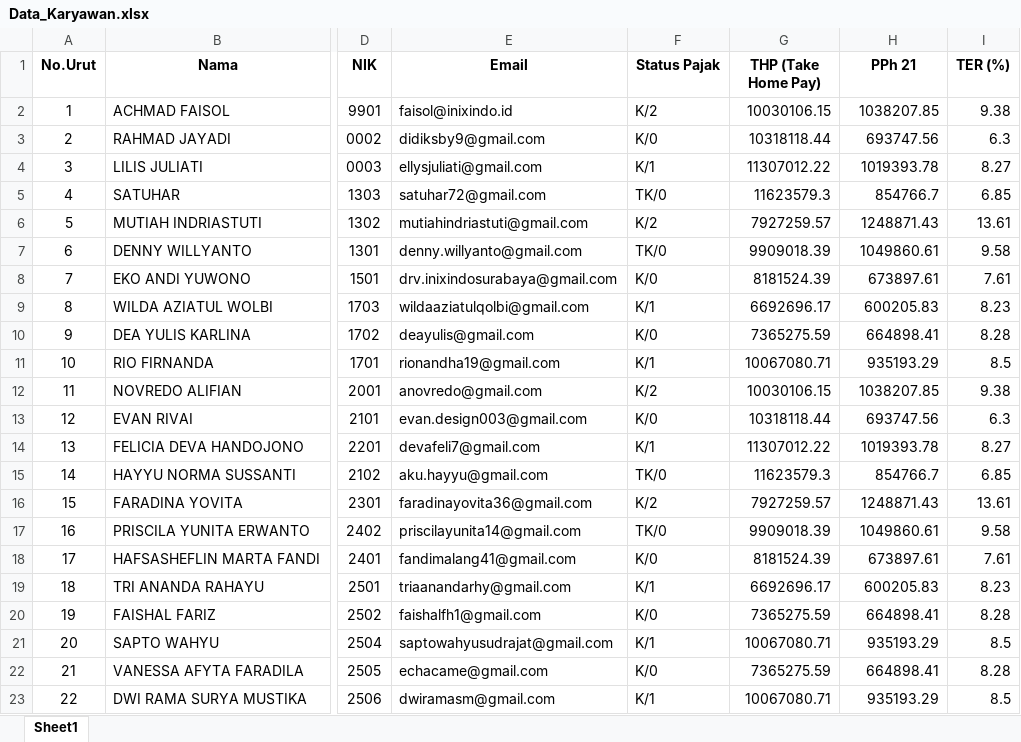
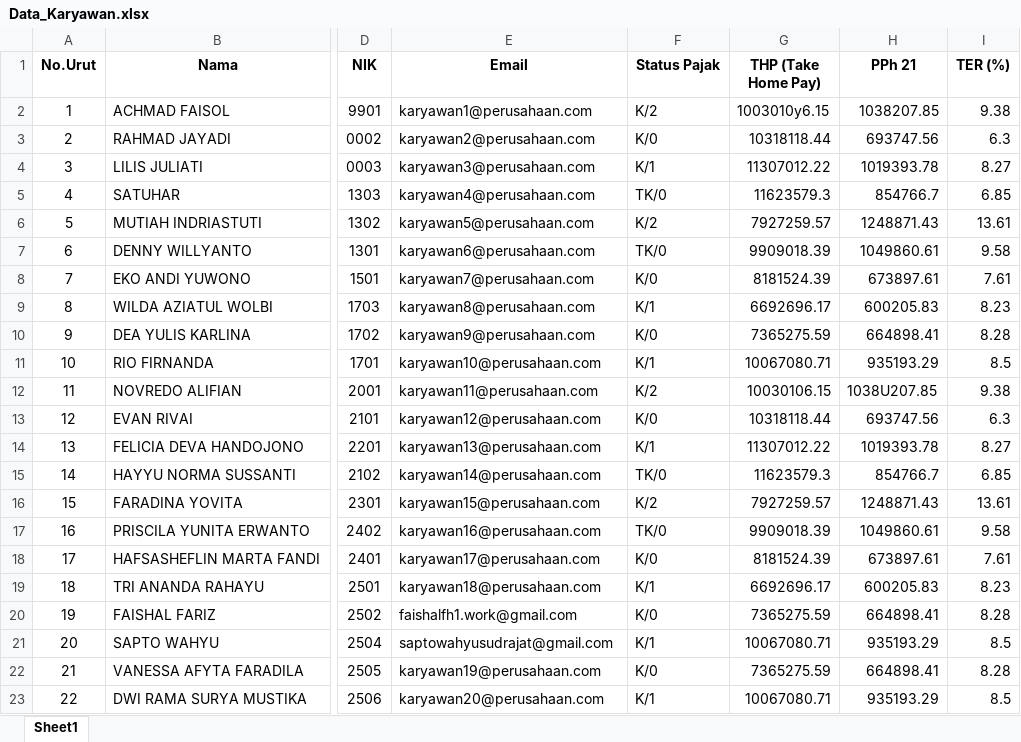
Before and after one commit to saptowahyusudrajat/payroll_inix, an Excel workbook: Data_Karyawan.xlsx, sheet Sheet1, drawn as a sheet; only a part is shown, gaps mark what is left out; values as stored, in another font and other column widths than the file's, no borders; the diff names each change by its address in the sheet, - before the commit and + after, or states it on an @@ line.

```diff
--- a/Data_Karyawan.xlsx (sheet Sheet1)
+++ b/Data_Karyawan.xlsx (sheet Sheet1)
-E2 (Email): faisol@inixindo.id
+E2 (Email): karyawan1@perusahaan.com
-G2 (THP (Take Home Pay)): 10030106.15
+G2 (THP (Take Home Pay)): 1003010y6.15
-E3 (Email): didiksby9@gmail.com
+E3 (Email): karyawan2@perusahaan.com
-E4 (Email): ellysjuliati@gmail.com
+E4 (Email): karyawan3@perusahaan.com
-E5 (Email): satuhar72@gmail.com
+E5 (Email): karyawan4@perusahaan.com
-E6 (Email): mutiahindriastuti@gmail.com
+E6 (Email): karyawan5@perusahaan.com
-E7 (Email): denny.willyanto@gmail.com
+E7 (Email): karyawan6@perusahaan.com
-E8 (Email): drv.inixindosurabaya@gmail.com
+E8 (Email): karyawan7@perusahaan.com
-E9 (Email): wildaaziatulqolbi@gmail.com
+E9 (Email): karyawan8@perusahaan.com
-E10 (Email): deayulis@gmail.com
+E10 (Email): karyawan9@perusahaan.com
-E11 (Email): rionandha19@gmail.com
+E11 (Email): karyawan10@perusahaan.com
-E12 (Email): anovredo@gmail.com
+E12 (Email): karyawan11@perusahaan.com
-H12 (PPh 21): 1038207.85
+H12 (PPh 21): 1038U207.85
-E13 (Email): evan.design003@gmail.com
+E13 (Email): karyawan12@perusahaan.com
-E14 (Email): devafeli7@gmail.com
+E14 (Email): karyawan13@perusahaan.com
-E15 (Email): aku.hayyu@gmail.com
+E15 (Email): karyawan14@perusahaan.com
-E16 (Email): faradinayovita36@gmail.com
+E16 (Email): karyawan15@perusahaan.com
-E17 (Email): priscilayunita14@gmail.com
+E17 (Email): karyawan16@perusahaan.com
-E18 (Email): fandimalang41@gmail.com
+E18 (Email): karyawan17@perusahaan.com
-E19 (Email): triaanandarhy@gmail.com
+E19 (Email): karyawan18@perusahaan.com
-E20 (Email): faishalfh1@gmail.com
+E20 (Email): faishalfh1.work@gmail.com
-E22 (Email): echacame@gmail.com
+E22 (Email): karyawan19@perusahaan.com
-E23 (Email): dwiramasm@gmail.com
+E23 (Email): karyawan20@perusahaan.com
```
Also changed, not shown: 1 other file.
